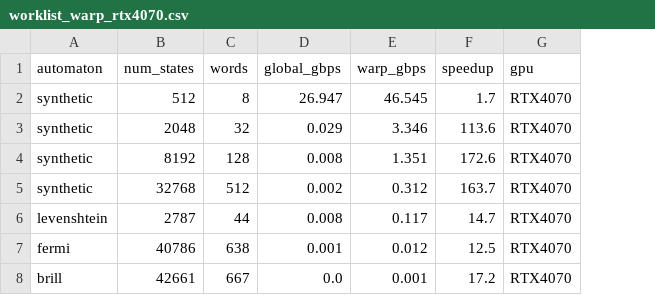
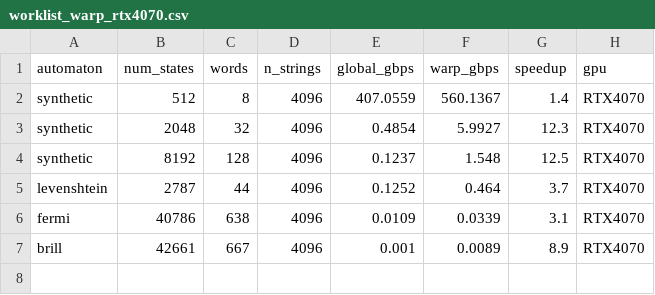
Before and after one commit to alepot55/gpufsm, a CSV file: paper/data/worklist_warp_rtx4070.csv, drawn as a sheet; removed rows and columns are numbered as before the commit, all else as after; the diff names each change by its address in the sheet, - before the commit and + after, or states it on an @@ line.

Commit message:
audit(#2): correct warp speedup 12-17x -> 3-9x (batch-saturated); the 12-17x was a small-batch artifact
Expert audit of the block-parallel claim. The headline 12-17x came from a 256-string batch that
does NOT saturate the GPU, so worklist_global (1 thread/string) was starved of parallelism.
Batch-sensitivity sweep (new worklist_warp_batch CSV): on an 8192-state automaton the speedup
falls 179x@256 -> 12.5x@4096 -> 11x@16384 strings (plateaus, survives). At a GPU-saturating
batch (4096) the FAIR speedup is: real automata levenshtein 3.7x, fermi 3.1x, brill 8.9x (=> 3-9x);
dense synthetic ~12x. Driver = active-set density x words, not size. Correctness re-gated
(warp==global) at every point. Paper Implementation+Limitations, docs, CLAUDE.md corrected to
3-9x with the batch-dependence documented as a finding (warp plateaus at far smaller batch ->
right for few-stream/low-latency). Paper clean 5pp, CI green.

```diff
--- a/paper/data/worklist_warp_rtx4070.csv
+++ b/paper/data/worklist_warp_rtx4070.csv
+column D (n_strings), rows 2-7: all 4096
-E2 (global_gbps): 26.947
+E2 (global_gbps): 407.0559
-F2 (warp_gbps): 46.545
+F2 (warp_gbps): 560.1367
-G2 (speedup): 1.7
+G2 (speedup): 1.4
-E3 (global_gbps): 0.029
+E3 (global_gbps): 0.4854
-F3 (warp_gbps): 3.346
+F3 (warp_gbps): 5.9927
-G3 (speedup): 113.6
+G3 (speedup): 12.3
-E4 (global_gbps): 0.008
+E4 (global_gbps): 0.1237
-F4 (warp_gbps): 1.351
+F4 (warp_gbps): 1.548
-G4 (speedup): 172.6
+G4 (speedup): 12.5
-row 5: synthetic | 32768 | 512 | 0.002 | 0.312 | 163.7 | RTX4070
-E5 (global_gbps): 0.008
+E5 (global_gbps): 0.1252
-F5 (warp_gbps): 0.117
+F5 (warp_gbps): 0.464
-G5 (speedup): 14.7
+G5 (speedup): 3.7
-E6 (global_gbps): 0.001
+E6 (global_gbps): 0.0109
-F6 (warp_gbps): 0.012
+F6 (warp_gbps): 0.0339
-G6 (speedup): 12.5
+G6 (speedup): 3.1
-E7 (global_gbps): 0.0
+E7 (global_gbps): 0.001
-F7 (warp_gbps): 0.001
+F7 (warp_gbps): 0.0089
-G7 (speedup): 17.2
+G7 (speedup): 8.9
```
Also changed, not shown: 8 other files.
